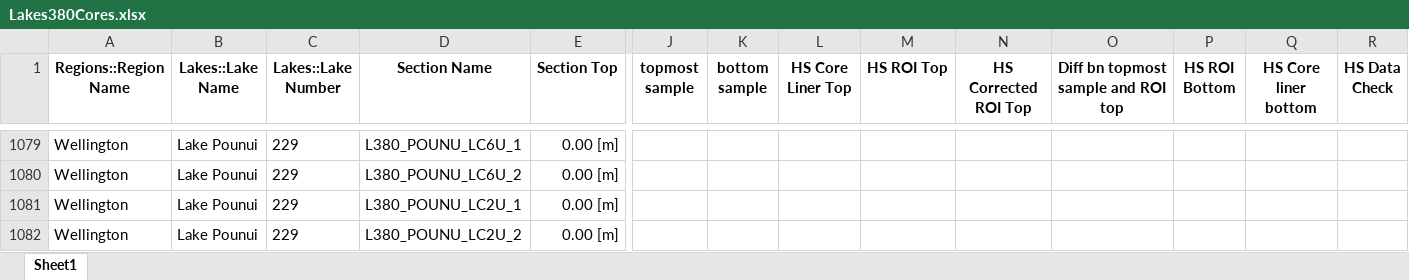
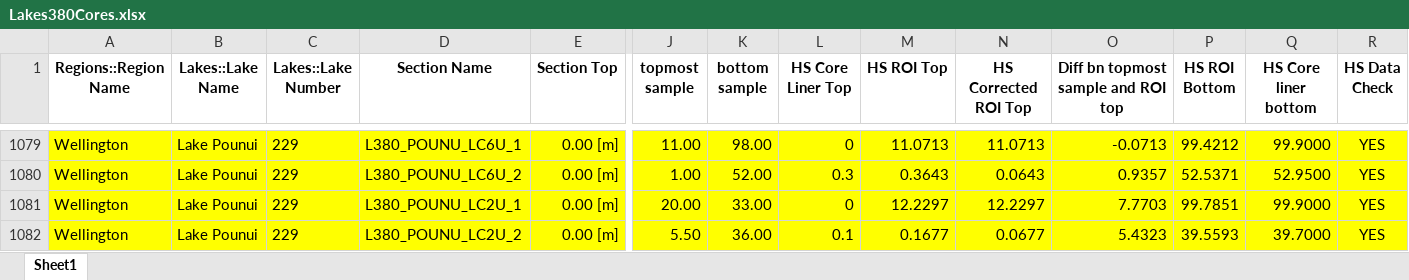
Before and after one commit to nickmckay/Lakes380CoreDepthTools, an Excel workbook: inst/extdata/Lakes380Cores.xlsx, sheet Sheet1, drawn as a sheet; only a part is shown, gaps mark what is left out; values as stored, in another font and other column widths than the file's, no borders; the diff covers the shown part only; the diff names each change by its address in the sheet, - before the commit and + after, or states it on an @@ line.

Commit message:
update data

```diff
--- a/inst/extdata/Lakes380Cores.xlsx (sheet Sheet1)
+++ b/inst/extdata/Lakes380Cores.xlsx (sheet Sheet1)
-A1079:R1082 fill: none
+A1079:R1082 fill: #FFFF00
-J1079 (topmost sample): (empty)
+J1079 (topmost sample): 11.00
-K1079 (bottom sample): (empty)
+K1079 (bottom sample): 98.00
-L1079 (HS Core Liner Top): (empty)
+L1079 (HS Core Liner Top): 0
-M1079 (HS ROI Top): (empty)
+M1079 (HS ROI Top): 11.0713
-N1079 (HS Corrected ROI Top): (empty)
+N1079 (HS Corrected ROI Top): 11.0713
-O1079: (empty)
+O1079: -0.0713
-P1079 (HS ROI Bottom): (empty)
+P1079 (HS ROI Bottom): 99.4212
-Q1079 (HS Core liner bottom): (empty)
+Q1079 (HS Core liner bottom): 99.9000
-R1079:R1082 (HS Data Check): (empty)
+R1079:R1082 (HS Data Check): YES
-J1080 (topmost sample): (empty)
+J1080 (topmost sample): 1.00
-K1080 (bottom sample): (empty)
+K1080 (bottom sample): 52.00
-L1080 (HS Core Liner Top): (empty)
+L1080 (HS Core Liner Top): 0.3
-M1080 (HS ROI Top): (empty)
+M1080 (HS ROI Top): 0.3643
-N1080 (HS Corrected ROI Top): (empty)
+N1080 (HS Corrected ROI Top): 0.0643
-O1080: (empty)
+O1080: 0.9357
-P1080 (HS ROI Bottom): (empty)
+P1080 (HS ROI Bottom): 52.5371
-Q1080 (HS Core liner bottom): (empty)
+Q1080 (HS Core liner bottom): 52.9500
-J1081 (topmost sample): (empty)
+J1081 (topmost sample): 20.00
-K1081 (bottom sample): (empty)
+K1081 (bottom sample): 33.00
-L1081 (HS Core Liner Top): (empty)
+L1081 (HS Core Liner Top): 0
-M1081 (HS ROI Top): (empty)
+M1081 (HS ROI Top): 12.2297
-N1081 (HS Corrected ROI Top): (empty)
+N1081 (HS Corrected ROI Top): 12.2297
-O1081: (empty)
+O1081: 7.7703
-P1081 (HS ROI Bottom): (empty)
+P1081 (HS ROI Bottom): 99.7851
-Q1081 (HS Core liner bottom): (empty)
+Q1081 (HS Core liner bottom): 99.9000
-J1082 (topmost sample): (empty)
+J1082 (topmost sample): 5.50
-K1082 (bottom sample): (empty)
+K1082 (bottom sample): 36.00
-L1082 (HS Core Liner Top): (empty)
+L1082 (HS Core Liner Top): 0.1
-M1082 (HS ROI Top): (empty)
+M1082 (HS ROI Top): 0.1677
-N1082 (HS Corrected ROI Top): (empty)
+N1082 (HS Corrected ROI Top): 0.0677
-O1082: (empty)
+O1082: 5.4323
-P1082 (HS ROI Bottom): (empty)
+P1082 (HS ROI Bottom): 39.5593
-Q1082 (HS Core liner bottom): (empty)
+Q1082 (HS Core liner bottom): 39.7000
```
Also changed, not shown: 98 edited cells and cell formats elsewhere in this sheet, 20 other files.
